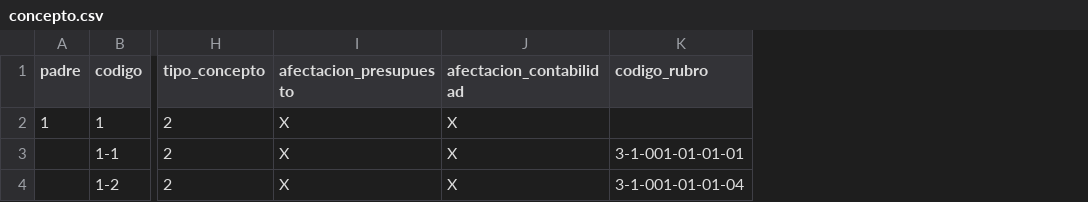
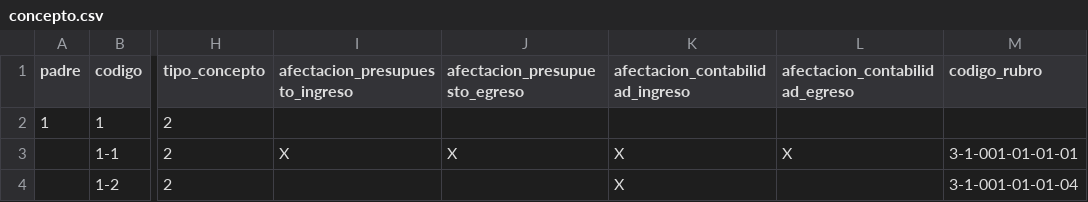
Before and after one commit to jjvargass/cargue-masivo, a CSV file: src/conceptos-kronos/csv/concepto.csv, drawn as a sheet; only a part is shown, gaps mark what is left out; addresses are those after the commit; the diff names each change by its address in the sheet, - before the commit and + after, or states it on an @@ line.

Commit message:
insert afectacion contable

```diff
--- a/src/conceptos-kronos/csv/concepto.csv
+++ b/src/conceptos-kronos/csv/concepto.csv
+column J (afectacion_presupuesto_egreso), row 3: X
+column L (afectacion_contabilidad_egreso), row 3: X
-I1: afectacion_presupuesto
+I1: afectacion_presupuesto_ingreso
-K1: afectacion_contabilidad
+K1: afectacion_contabilidad_ingreso
-I2 (afectacion_presupuesto_ingreso): X
+I2 (afectacion_presupuesto_ingreso): (empty)
-K2 (afectacion_contabilidad_ingreso): X
+K2 (afectacion_contabilidad_ingreso): (empty)
-I4 (afectacion_presupuesto_ingreso): X
+I4 (afectacion_presupuesto_ingreso): (empty)
```
Also changed, not shown: 1 other file.
